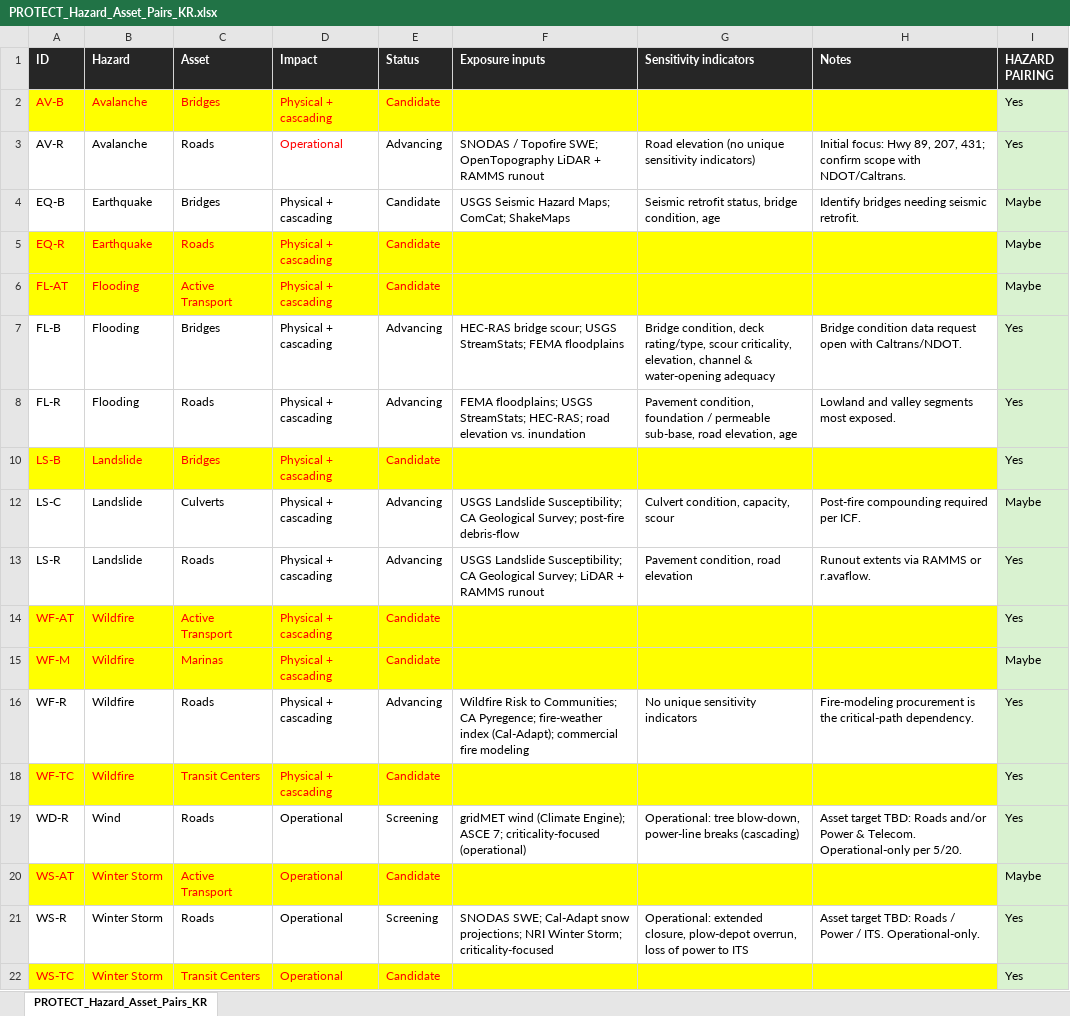
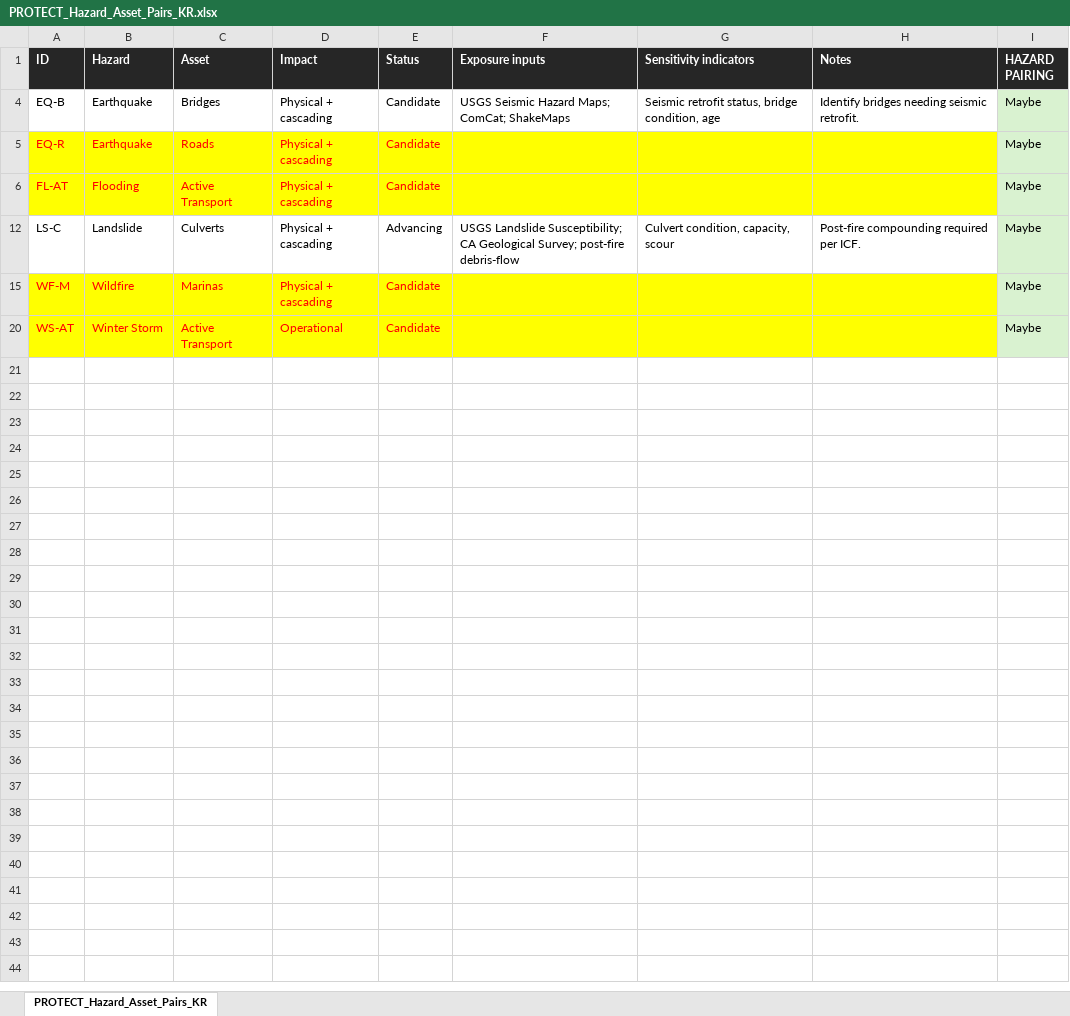
Before and after one commit to trpa-agency/PROTECT, an Excel workbook: data/PROTECT_Hazard_Asset_Pairs_KR.xlsx, sheet PROTECT_Hazard_Asset_Pairs_KR, drawn as a sheet; values as stored, in another font and other column widths than the file's, no borders; the diff names each change by its address in the sheet, - before the commit and + after, or states it on an @@ line.

Commit message:
Simplified Hazard Asset Pairs and dataset list in index.html

```diff
--- a/data/PROTECT_Hazard_Asset_Pairs_KR.xlsx (sheet PROTECT_Hazard_Asset_Pairs_KR)
+++ b/data/PROTECT_Hazard_Asset_Pairs_KR.xlsx (sheet PROTECT_Hazard_Asset_Pairs_KR)
@@ row 2 hidden: AV-B | Avalanche | Bridges | Physical + cascading | Candidate |  |  |  | Yes @@
@@ row 3 hidden: AV-R | Avalanche | Roads | Operational | Advancing | SNODAS / Topofire SWE; OpenTopography LiDAR + RAMMS runout | Road elevation (no unique sensitivity indicators) | Initial focus: Hwy 89, 207, 431; confirm scope with NDOT/Caltrans. | Yes @@
@@ row 7 hidden: FL-B | Flooding | Bridges | Physical + cascading | Advancing | HEC-RAS bridge scour; USGS StreamStats; FEMA floodplains | Bridge condition, deck rating/type, scour criticality, elevation, channel & water-opening adequacy | Bridge condition data request open with Caltrans/NDOT. | Yes @@
@@ row 8 hidden: FL-R | Flooding | Roads | Physical + cascading | Advancing | FEMA floodplains; USGS StreamStats; HEC-RAS; road elevation vs. inundation | Pavement condition, foundation / permeable sub-base, road elevation, age | Lowland and valley segments most exposed. | Yes @@
@@ row 10 hidden: LS-B | Landslide | Bridges | Physical + cascading | Candidate |  |  |  | Yes @@
@@ row 13 hidden: LS-R | Landslide | Roads | Physical + cascading | Advancing | USGS Landslide Susceptibility; CA Geological Survey; LiDAR + RAMMS runout | Pavement condition, road elevation | Runout extents via RAMMS or r.avaflow. | Yes @@
@@ row 14 hidden: WF-AT | Wildfire | Active Transport | Physical + cascading | Candidate |  |  |  | Yes @@
@@ row 16 hidden: WF-R | Wildfire | Roads | Physical + cascading | Advancing | Wildfire Risk to Communities; CA Pyregence; fire-weather index (Cal-Adapt); commercial fire modeling | No unique sensitivity indicators | Fire-modeling procurement is the critical-path dependency. | Yes @@
@@ row 18 hidden: WF-TC | Wildfire | Transit Centers | Physical + cascading | Candidate |  |  |  | Yes @@
@@ row 19 hidden: WD-R | Wind | Roads | Operational | Screening | gridMET wind (Climate Engine); ASCE 7; criticality-focused (operational) | Operational: tree blow-down, power-line breaks (cascading) | Asset target TBD: Roads and/or Power & Telecom. Operational-only per 5/20. | Yes @@
@@ row 21 hidden: WS-R | Winter Storm | Roads | Operational | Screening | SNODAS SWE; Cal-Adapt snow projections; NRI Winter Storm; criticality-focused | Operational: extended closure, plow-depot overrun, loss of power to ITS | Asset target TBD: Roads / Power / ITS. Operational-only. | Yes @@
@@ row 22 hidden: WS-TC | Winter Storm | Transit Centers | Operational | Candidate |  |  |  | Yes @@
```
Also changed, not shown: 2 other files.
